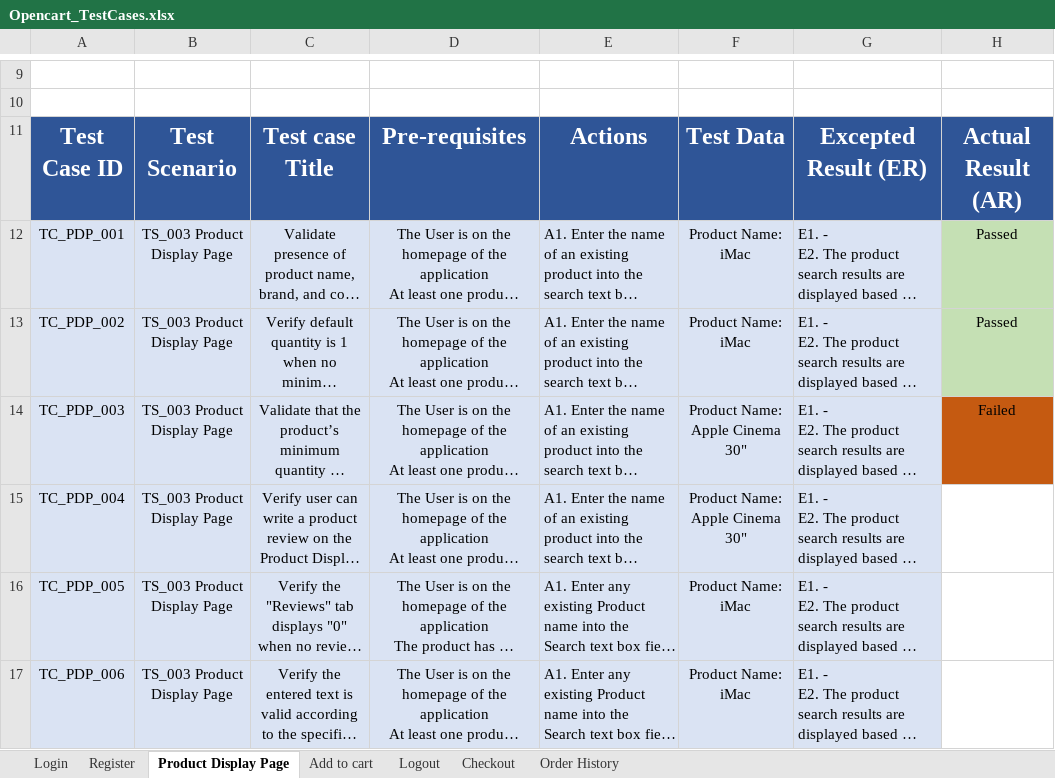
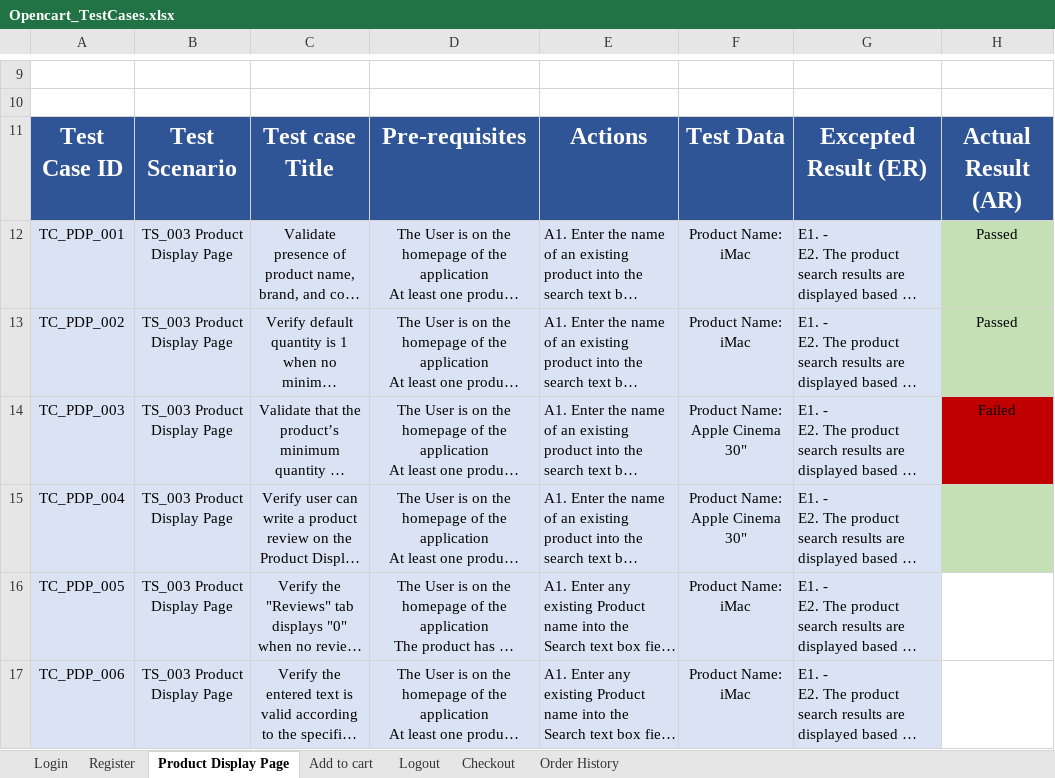
Before and after one commit to Steph12de/MySecondProject_Opencart, an Excel workbook: Opencart_TestCases.xlsx, sheet Product Display Page, drawn as a sheet; only a part is shown, gaps mark what is left out; long unchanged cells end in …; values as stored, in another font and other column widths than the file's, no borders; table styles not drawn; the diff names each change by its address in the sheet, - before the commit and + after, or states it on an @@ line.

```diff
--- a/Opencart_TestCases.xlsx (sheet Product Display Page)
+++ b/Opencart_TestCases.xlsx (sheet Product Display Page)
-H14 fill: #C55A11
+H14 fill: #C00000
-H15 fill: none
+H15 fill: #C5E0B4
```
Also changed, not shown: sheet Register, sheet Add to cart, 8 other files.
